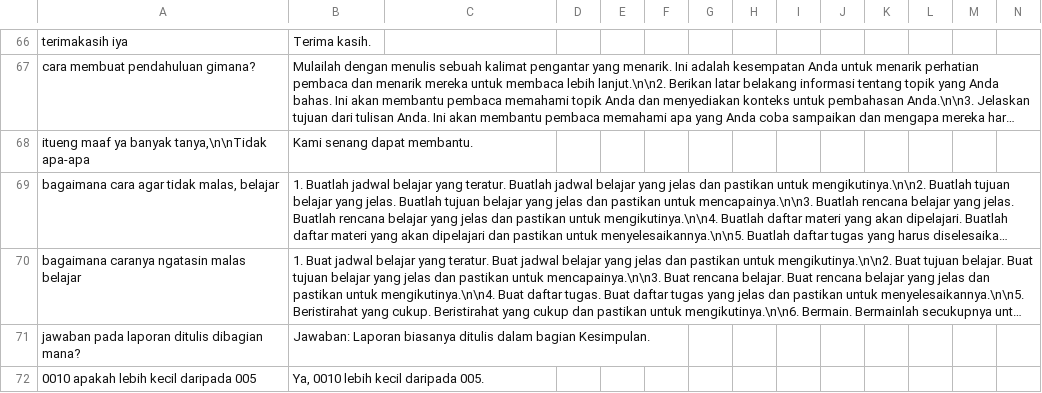
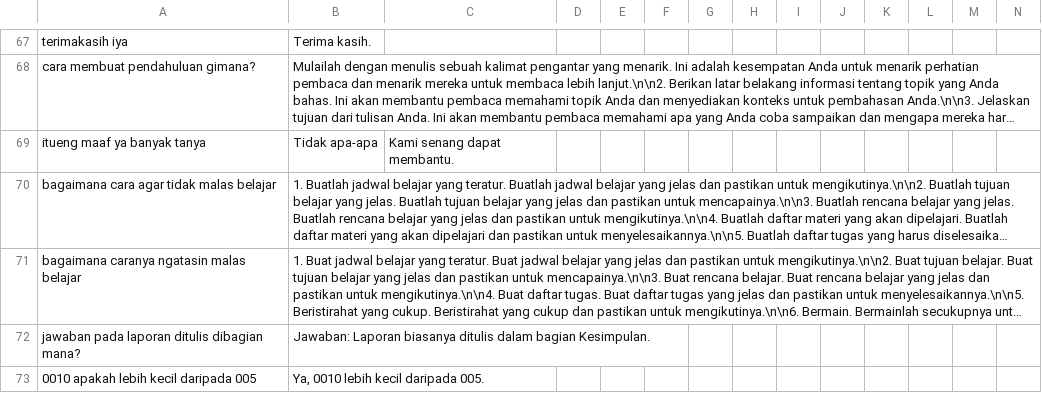
Before and after one commit to anakilang-ai/clean-dan-validasi-data, a CSV file: dataset/gilar-dataset/dataset-lar.csv, drawn as a sheet; only a part is shown, gaps mark what is left out; long unchanged cells end in …; removed rows and columns are numbered as before the commit, all else as after; rows hold the shown columns only; the diff covers the shown part only; the diff names each change by its address in the sheet, - before the commit and + after, or states it on an @@ line.

Commit message:
perbaiki

```diff
--- a/dataset/gilar-dataset/dataset-lar.csv
+++ b/dataset/gilar-dataset/dataset-lar.csv
-row 68: itueng maaf ya banyak tanya,\n\nTidak apa-apa | Kami senang dapat membantu.
+row 69: itueng maaf ya banyak tanya | Tidak apa-apa | Kami senang dapat membantu.
-A70: bagaimana cara agar tidak malas, belajar
+A70: bagaimana cara agar tidak malas belajar
```
Also changed, not shown: 1 added row and 10 edited cells elsewhere in this file.
